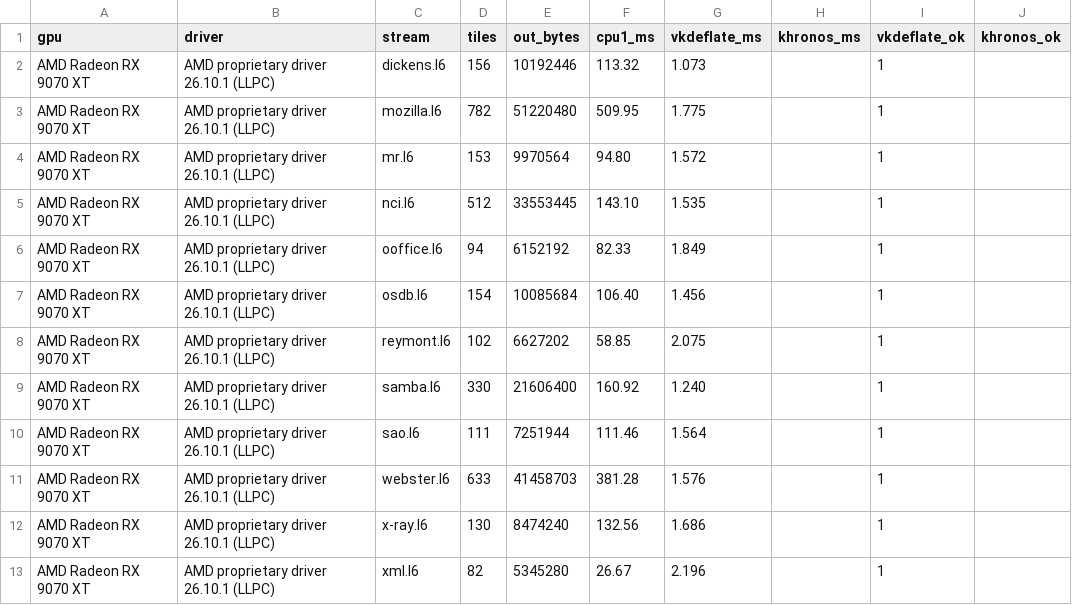
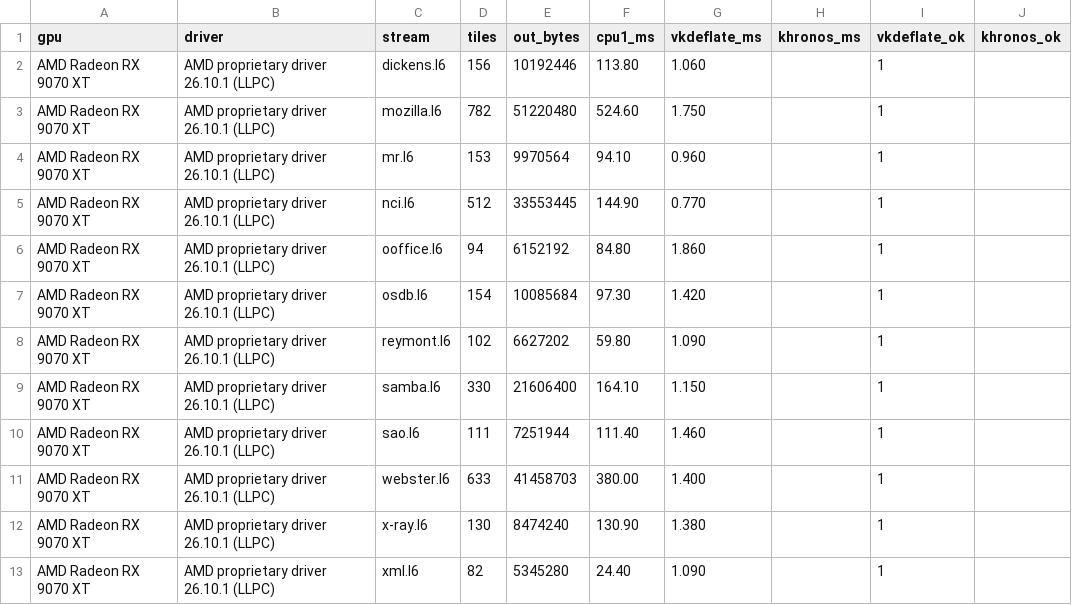
Before and after one commit to krisoft20/vkdeflate, a CSV file: results/AMD_Radeon_RX_9070_XT.csv, drawn as a sheet.

```diff
--- a/results/AMD_Radeon_RX_9070_XT.csv
+++ b/results/AMD_Radeon_RX_9070_XT.csv
@@ -1,13 +1,13 @@
 gpu,driver,stream,tiles,out_bytes,cpu1_ms,vkdeflate_ms,khronos_ms,vkdeflate_ok,khronos_ok
-AMD Radeon RX 9070 XT,AMD proprietary driver 26.10.1 (LLPC),dickens.l6,156,10192446,113.32,1.073,,1,
-AMD Radeon RX 9070 XT,AMD proprietary driver 26.10.1 (LLPC),mozilla.l6,782,51220480,509.95,1.775,,1,
-AMD Radeon RX 9070 XT,AMD proprietary driver 26.10.1 (LLPC),mr.l6,153,9970564,94.80,1.572,,1,
-AMD Radeon RX 9070 XT,AMD proprietary driver 26.10.1 (LLPC),nci.l6,512,33553445,143.10,1.535,,1,
-AMD Radeon RX 9070 XT,AMD proprietary driver 26.10.1 (LLPC),ooffice.l6,94,6152192,82.33,1.849,,1,
-AMD Radeon RX 9070 XT,AMD proprietary driver 26.10.1 (LLPC),osdb.l6,154,10085684,106.40,1.456,,1,
-AMD Radeon RX 9070 XT,AMD proprietary driver 26.10.1 (LLPC),reymont.l6,102,6627202,58.85,2.075,,1,
-AMD Radeon RX 9070 XT,AMD proprietary driver 26.10.1 (LLPC),samba.l6,330,21606400,160.92,1.240,,1,
-AMD Radeon RX 9070 XT,AMD proprietary driver 26.10.1 (LLPC),sao.l6,111,7251944,111.46,1.564,,1,
-AMD Radeon RX 9070 XT,AMD proprietary driver 26.10.1 (LLPC),webster.l6,633,41458703,381.28,1.576,,1,
-AMD Radeon RX 9070 XT,AMD proprietary driver 26.10.1 (LLPC),x-ray.l6,130,8474240,132.56,1.686,,1,
-AMD Radeon RX 9070 XT,AMD proprietary driver 26.10.1 (LLPC),xml.l6,82,5345280,26.67,2.196,,1,
+AMD Radeon RX 9070 XT,AMD proprietary driver 26.10.1 (LLPC),dickens.l6,156,10192446,113.80,1.060,,1,
+AMD Radeon RX 9070 XT,AMD proprietary driver 26.10.1 (LLPC),mozilla.l6,782,51220480,524.60,1.750,,1,
+AMD Radeon RX 9070 XT,AMD proprietary driver 26.10.1 (LLPC),mr.l6,153,9970564,94.10,0.960,,1,
+AMD Radeon RX 9070 XT,AMD proprietary driver 26.10.1 (LLPC),nci.l6,512,33553445,144.90,0.770,,1,
+AMD Radeon RX 9070 XT,AMD proprietary driver 26.10.1 (LLPC),ooffice.l6,94,6152192,84.80,1.860,,1,
+AMD Radeon RX 9070 XT,AMD proprietary driver 26.10.1 (LLPC),osdb.l6,154,10085684,97.30,1.420,,1,
+AMD Radeon RX 9070 XT,AMD proprietary driver 26.10.1 (LLPC),reymont.l6,102,6627202,59.80,1.090,,1,
+AMD Radeon RX 9070 XT,AMD proprietary driver 26.10.1 (LLPC),samba.l6,330,21606400,164.10,1.150,,1,
+AMD Radeon RX 9070 XT,AMD proprietary driver 26.10.1 (LLPC),sao.l6,111,7251944,111.40,1.460,,1,
+AMD Radeon RX 9070 XT,AMD proprietary driver 26.10.1 (LLPC),webster.l6,633,41458703,380.00,1.400,,1,
+AMD Radeon RX 9070 XT,AMD proprietary driver 26.10.1 (LLPC),x-ray.l6,130,8474240,130.90,1.380,,1,
+AMD Radeon RX 9070 XT,AMD proprietary driver 26.10.1 (LLPC),xml.l6,82,5345280,24.40,1.090,,1,
```
Also changed, not shown: results/AMD_Radeon_RX_6650_XT.csv, 4 other files.
